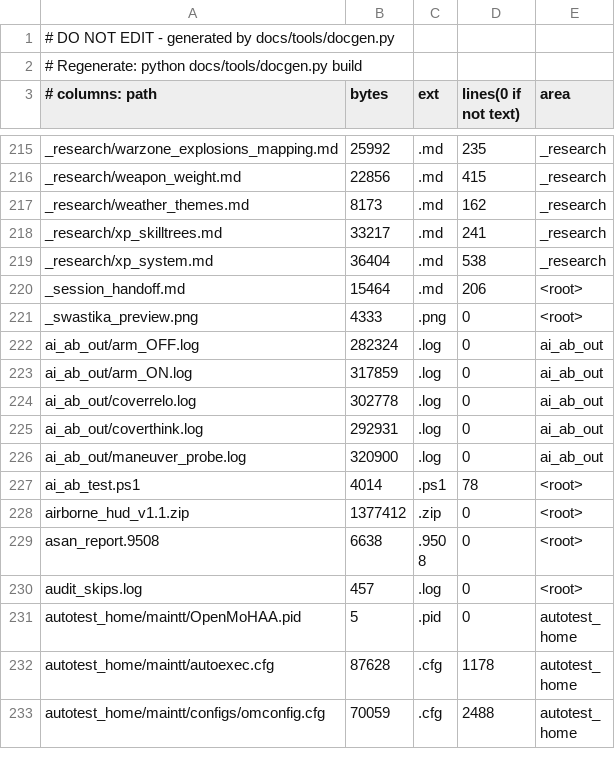
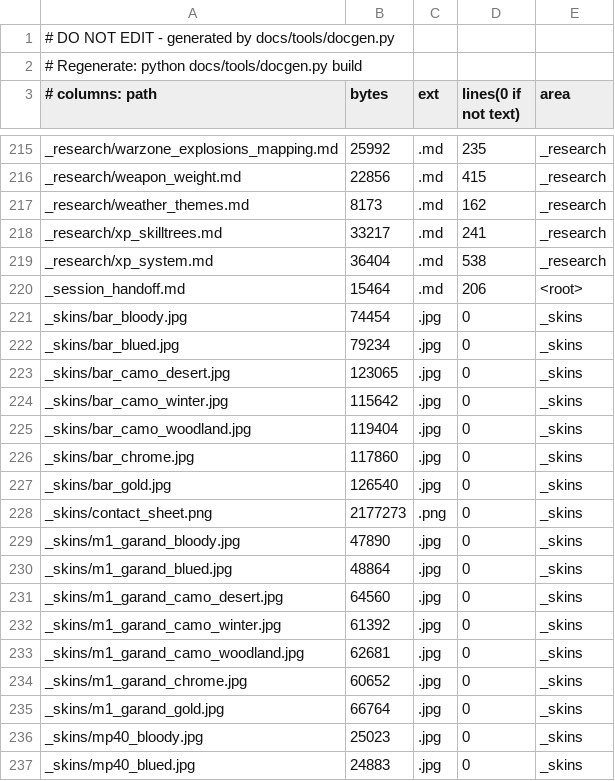
Before and after one commit to MOHCoopTrilogy/releases, a TSV file: docs/generated/filemap.tsv, drawn as a sheet; only a part is shown, gaps mark what is left out; the shorter side is filled out with more unchanged rows; the diff covers the shown part only.

```diff
--- a/docs/generated/filemap.tsv
+++ b/docs/generated/filemap.tsv
@@ -220 +220,18 @@ _research/xp_system.md	36404	.md	538	_research
 _session_handoff.md	15464	.md	206	<root>
+_skins/bar_bloody.jpg	74454	.jpg	0	_skins
+_skins/bar_blued.jpg	79234	.jpg	0	_skins
+_skins/bar_camo_desert.jpg	123065	.jpg	0	_skins
+_skins/bar_camo_winter.jpg	115642	.jpg	0	_skins
+_skins/bar_camo_woodland.jpg	119404	.jpg	0	_skins
+_skins/bar_chrome.jpg	117860	.jpg	0	_skins
+_skins/bar_gold.jpg	126540	.jpg	0	_skins
+_skins/contact_sheet.png	2177273	.png	0	_skins
+_skins/m1_garand_bloody.jpg	47890	.jpg	0	_skins
+_skins/m1_garand_blued.jpg	48864	.jpg	0	_skins
+_skins/m1_garand_camo_desert.jpg	64560	.jpg	0	_skins
+_skins/m1_garand_camo_winter.jpg	61392	.jpg	0	_skins
+_skins/m1_garand_camo_woodland.jpg	62681	.jpg	0	_skins
+_skins/m1_garand_chrome.jpg	60652	.jpg	0	_skins
+_skins/m1_garand_gold.jpg	66764	.jpg	0	_skins
+_skins/mp40_bloody.jpg	25023	.jpg	0	_skins
+_skins/mp40_blued.jpg	24883	.jpg	0	_skins
```
Also changed, not shown: 16 added rows and 15 edited cells elsewhere in this file, 11 other files.
